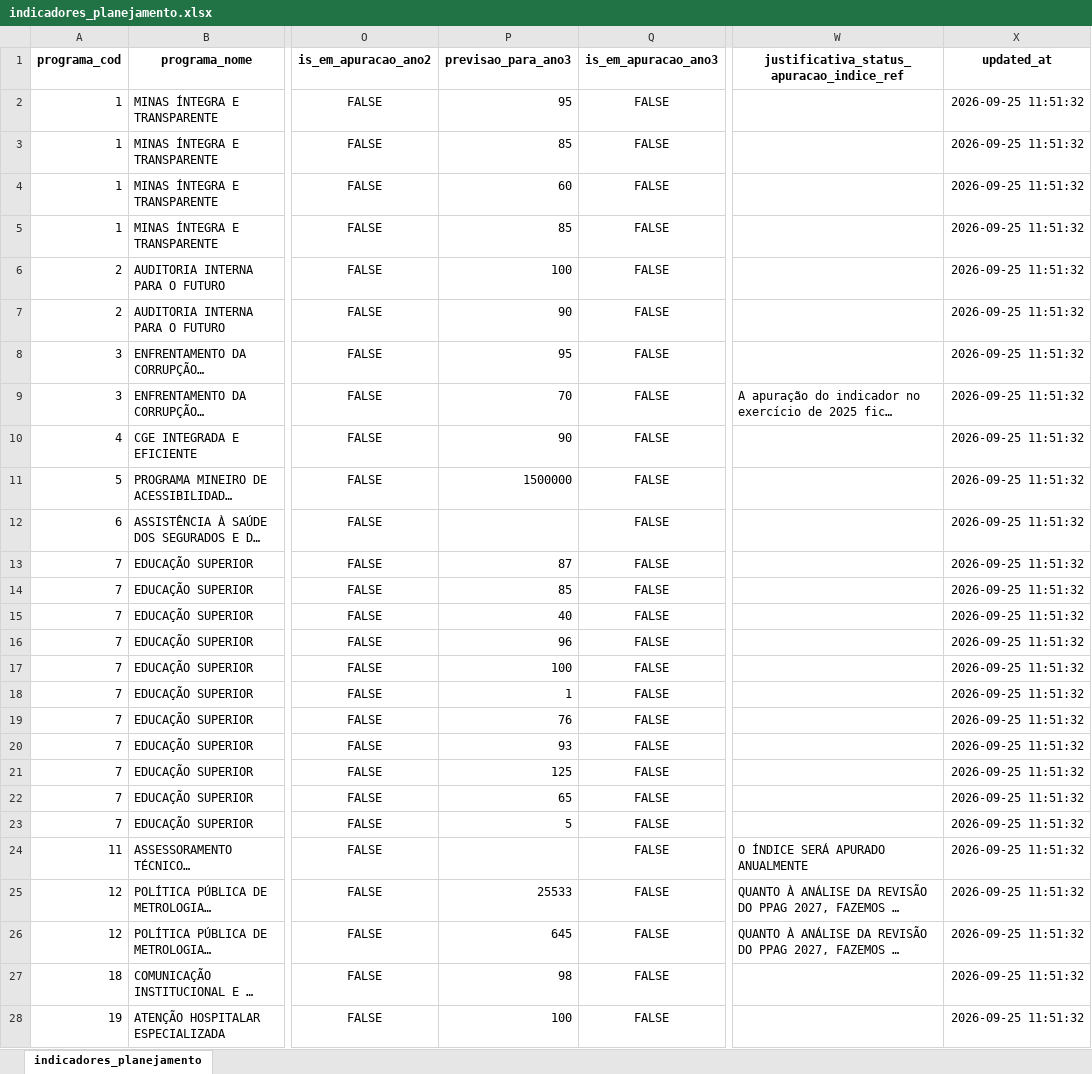
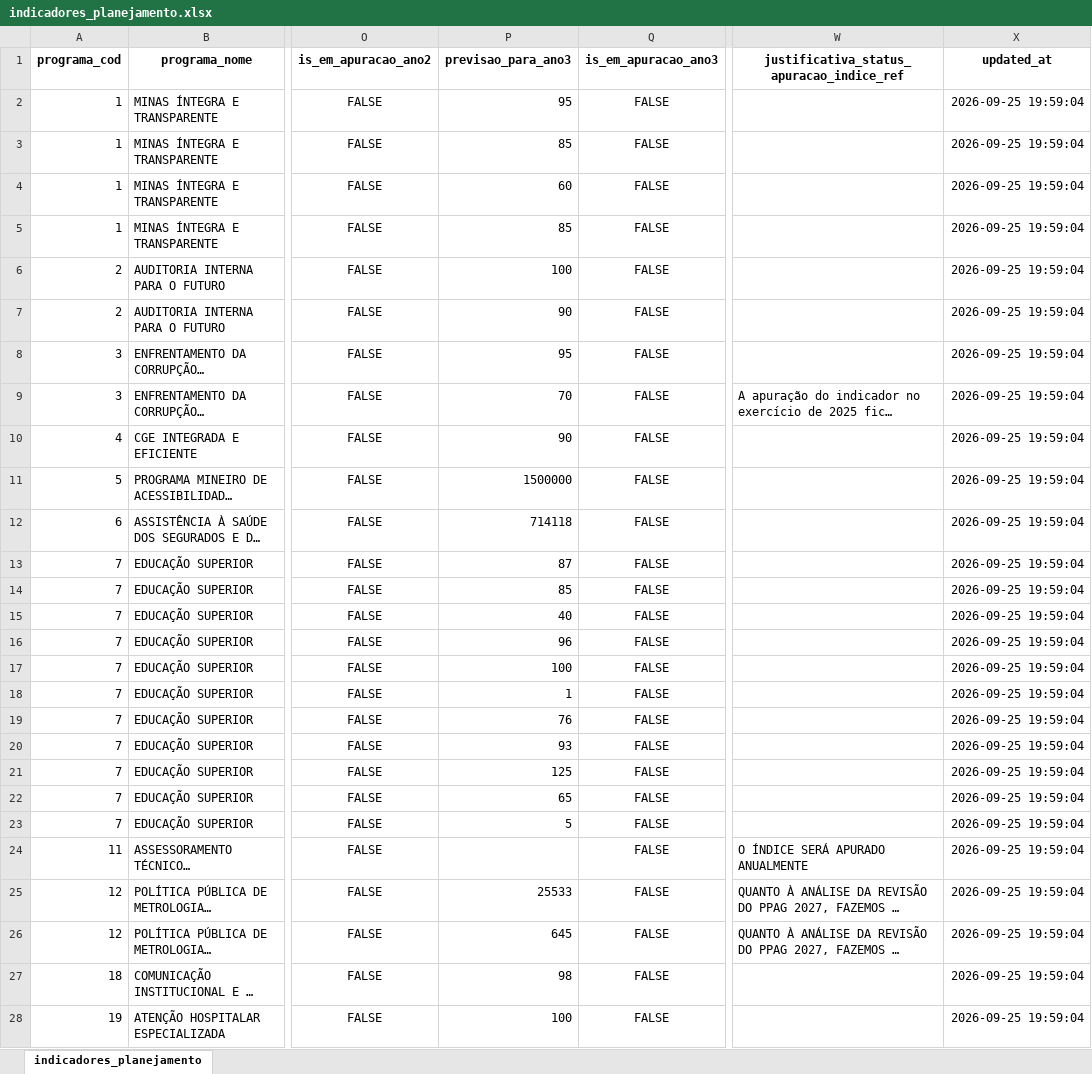
Before and after one commit to splor-mg/checks-planejamento-report, an Excel workbook: data/dados_sigplan_2027/indicadores_planejamento.xlsx, sheet indicadores_planejamento, drawn as a sheet; only a part is shown, gaps mark what is left out; long unchanged cells end in …; values as stored, in another font and other column widths than the file's, no borders; the diff covers the shown part only; the diff names each change by its address in the sheet, - before the commit and + after, or states it on an @@ line.

```diff
--- a/data/dados_sigplan_2027/indicadores_planejamento.xlsx (sheet indicadores_planejamento)
+++ b/data/dados_sigplan_2027/indicadores_planejamento.xlsx (sheet indicadores_planejamento)
-X2:X28 (updated_at): 2026-09-25 11:51:32
+X2:X28 (updated_at): 2026-09-25 19:59:04
-P12 (previsao_para_ano3): (empty)
+P12 (previsao_para_ano3): 714118
```
Also changed, not shown: 203 edited cells elsewhere in this sheet, data/dados_sigplan_2027/programas_planejamento.xlsx, data/dados_sisor_2027/base_detalhamento_obras.xlsx, 16 other files.
